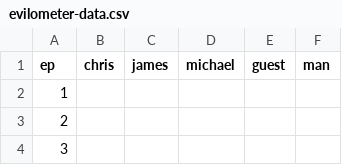
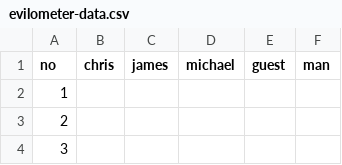
Before and after one commit to cjlm/evilpedia, a CSV file: src/_data/evilometer-data.csv, drawn as a sheet; only a part is shown.

```diff
--- a/src/_data/evilometer-data.csv
+++ b/src/_data/evilometer-data.csv
@@ -1,2 +1,2 @@
-ep,chris,james,michael,guest,man
+no,chris,james,michael,guest,man
 1,,,,,
```
Also changed, not shown: 7 other files.
